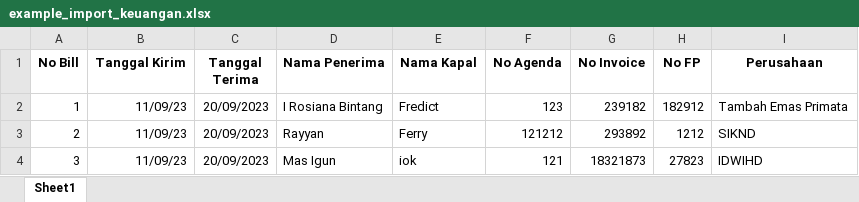
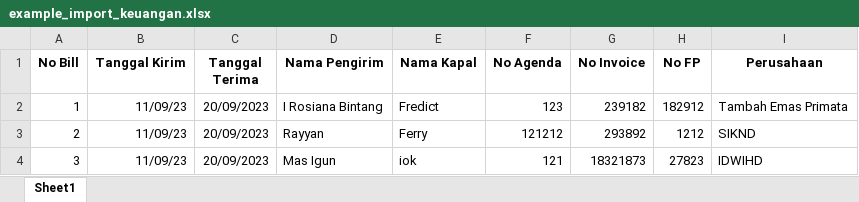
Before and after one commit to ikayooung/projek_magang, an Excel workbook: public/excel/example_import_keuangan.xlsx, sheet Sheet1, drawn as a sheet; values as stored, in another font and other column widths than the file's, no borders; the diff names each change by its address in the sheet, - before the commit and + after, or states it on an @@ line.

```diff
--- a/public/excel/example_import_keuangan.xlsx (sheet Sheet1)
+++ b/public/excel/example_import_keuangan.xlsx (sheet Sheet1)
-D1: Nama Penerima
+D1: Nama Pengirim
```
Also changed, not shown: 7 other files.
